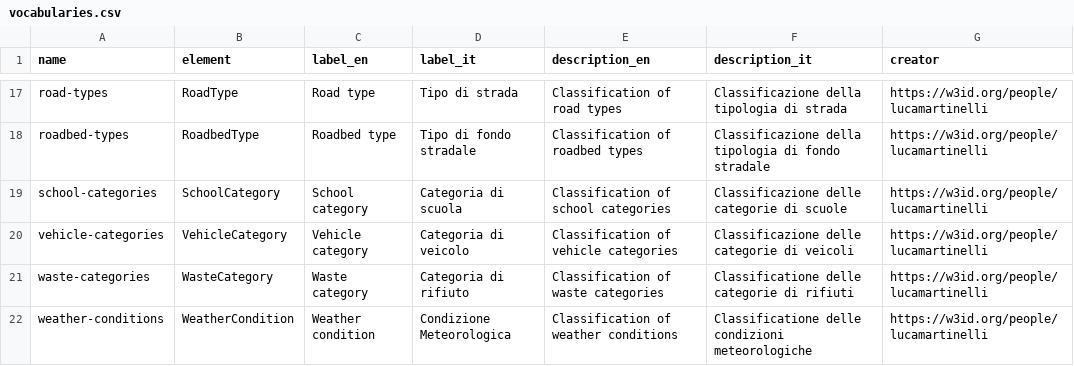
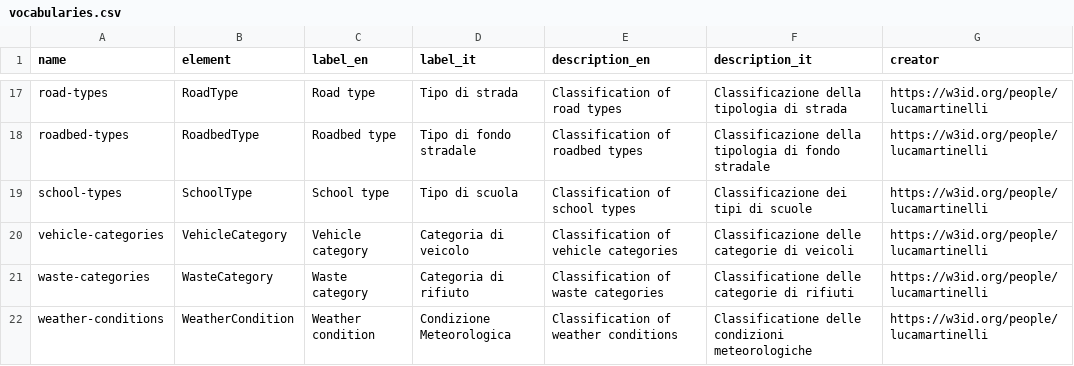
Before and after one commit to luca-martinelli-09/ontoim, a CSV file: controlled-vocabulary/vocabularies.csv, drawn as a sheet; only a part is shown, gaps mark what is left out; removed rows and columns are numbered as before the commit, all else as after; the diff names each change by its address in the sheet, - before the commit and + after, or states it on an @@ line.

Commit message:
Updated controlled vocabularies docs

```diff
--- a/controlled-vocabulary/vocabularies.csv
+++ b/controlled-vocabulary/vocabularies.csv
-row 19: school-categories | SchoolCategory | School category | Categoria di scuola | Classification of school categories | Classificazione delle categorie di scuole | https://w3id.org/people/lucamartinelli
+row 19: school-types | SchoolType | School type | Tipo di scuola | Classification of school types | Classificazione dei tipi di scuole | https://w3id.org/people/lucamartinelli
```
Also changed, not shown: 49 other files.
